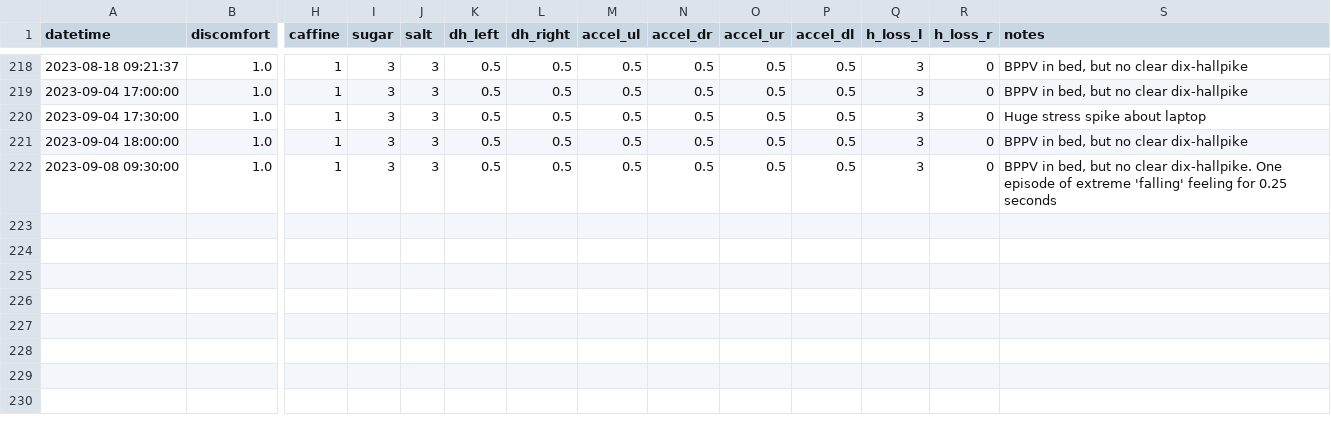
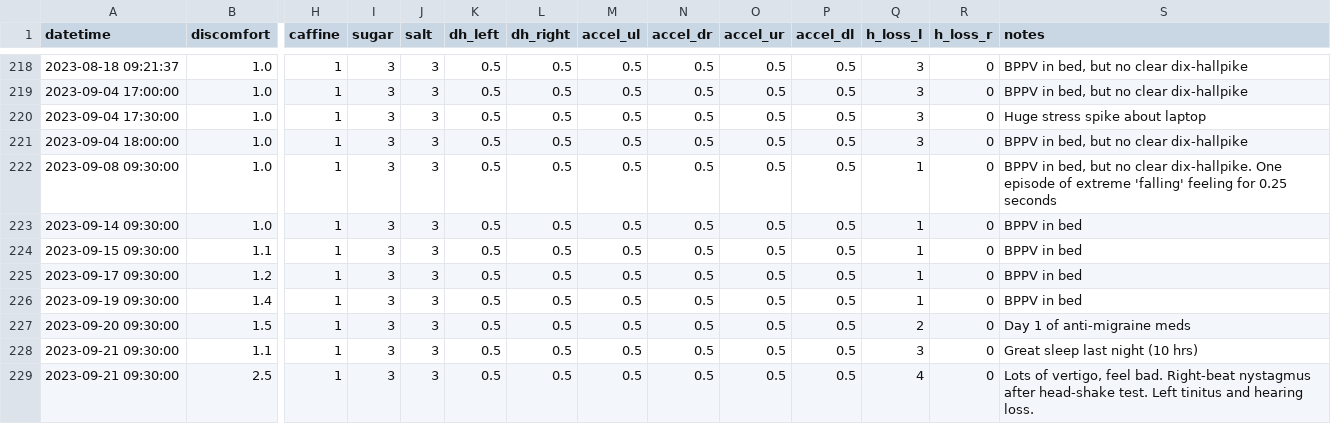
Before and after one commit to imalsogreg/blog.greghale.io, a CSV file: data/vertigo-chart.csv, drawn as a sheet; only a part is shown, gaps mark what is left out; rows hold the shown columns only; the diff names each change by its address in the sheet, - before the commit and + after, or states it on an @@ line.

Commit message:
more vertigo data

```diff
--- a/data/vertigo-chart.csv
+++ b/data/vertigo-chart.csv
-Q222 (h_loss_l): 3
+Q222 (h_loss_l): 1
+row 223: 2023-09-14 09:30:00 | 1.0 | 1 | 3 | 3 | 0.5 | 0.5 | 0.5 | 0.5 | 0.5 | 0.5 | 1 | 0 | BPPV in bed
+row 224: 2023-09-15 09:30:00 | 1.1 | 1 | 3 | 3 | 0.5 | 0.5 | 0.5 | 0.5 | 0.5 | 0.5 | 1 | 0 | BPPV in bed
+row 225: 2023-09-17 09:30:00 | 1.2 | 1 | 3 | 3 | 0.5 | 0.5 | 0.5 | 0.5 | 0.5 | 0.5 | 1 | 0 | BPPV in bed
+row 226: 2023-09-19 09:30:00 | 1.4 | 1 | 3 | 3 | 0.5 | 0.5 | 0.5 | 0.5 | 0.5 | 0.5 | 1 | 0 | BPPV in bed
+row 227: 2023-09-20 09:30:00 | 1.5 | 1 | 3 | 3 | 0.5 | 0.5 | 0.5 | 0.5 | 0.5 | 0.5 | 2 | 0 | Day 1 of anti-migraine meds
+row 228: 2023-09-21 09:30:00 | 1.1 | 1 | 3 | 3 | 0.5 | 0.5 | 0.5 | 0.5 | 0.5 | 0.5 | 3 | 0 | Great sleep last night (10 hrs)
+row 229: 2023-09-21 09:30:00 | 2.5 | 1 | 3 | 3 | 0.5 | 0.5 | 0.5 | 0.5 | 0.5 | 0.5 | 4 | 0 | Lots of vertigo, feel bad. Right-beat nystagmus after head-shake test. Left tinitus and hearing loss.
```
Also changed, not shown: docs/data/vertigo-chart.csv.
